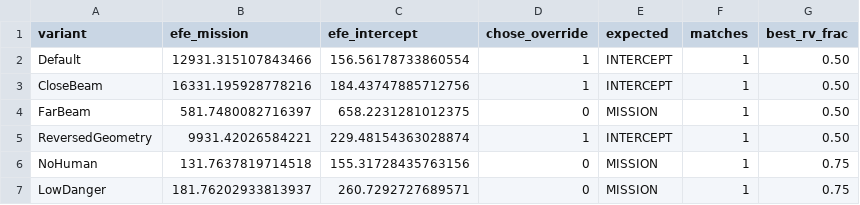
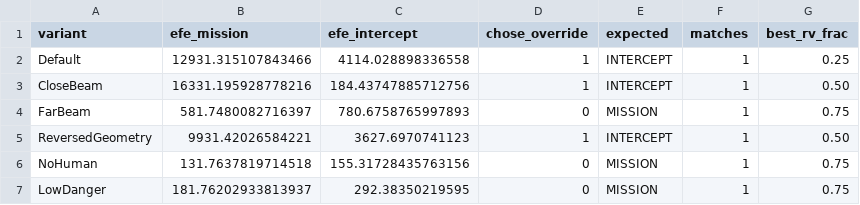
Before and after one commit to Luminous-Dynamics/symthaea, a CSV file: symthaea/papers/figures/multi_scenario.csv, drawn as a sheet.

```diff
--- a/symthaea/papers/figures/multi_scenario.csv
+++ b/symthaea/papers/figures/multi_scenario.csv
@@ -1,7 +1,7 @@
 variant,efe_mission,efe_intercept,chose_override,expected,matches,best_rv_frac
-Default,12931.315107843466,156.56178733860554,1,INTERCEPT,1,0.50
+Default,12931.315107843466,4114.028898336558,1,INTERCEPT,1,0.25
 CloseBeam,16331.195928778216,184.43747885712756,1,INTERCEPT,1,0.50
-FarBeam,581.7480082716397,658.2231281012375,0,MISSION,1,0.50
-ReversedGeometry,9931.42026584221,229.48154363028874,1,INTERCEPT,1,0.50
+FarBeam,581.7480082716397,780.6758765997893,0,MISSION,1,0.75
+ReversedGeometry,9931.42026584221,3627.6970741123,1,INTERCEPT,1,0.50
 NoHuman,131.7637819714518,155.31728435763156,0,MISSION,1,0.75
-LowDanger,181.76202933813937,260.7292727689571,0,MISSION,1,0.75
+LowDanger,181.76202933813937,292.38350219595,0,MISSION,1,0.75
```
Also changed, not shown: symthaea/papers/figures/efe_ablation.csv, 8 other files.
